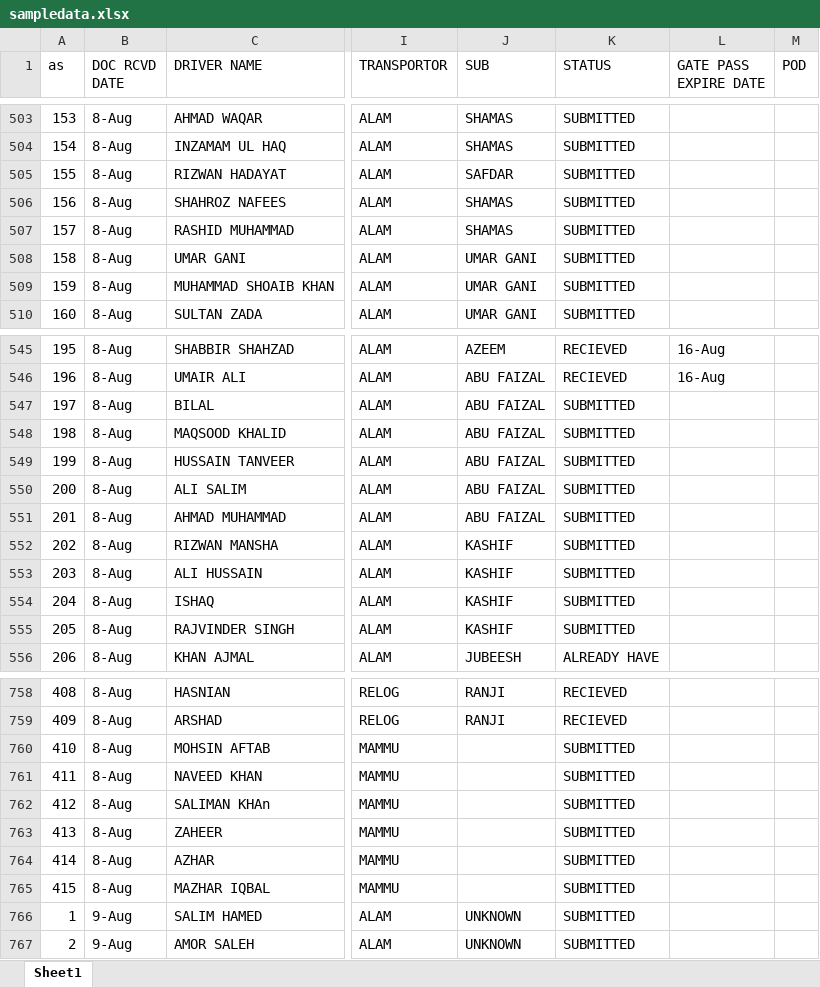
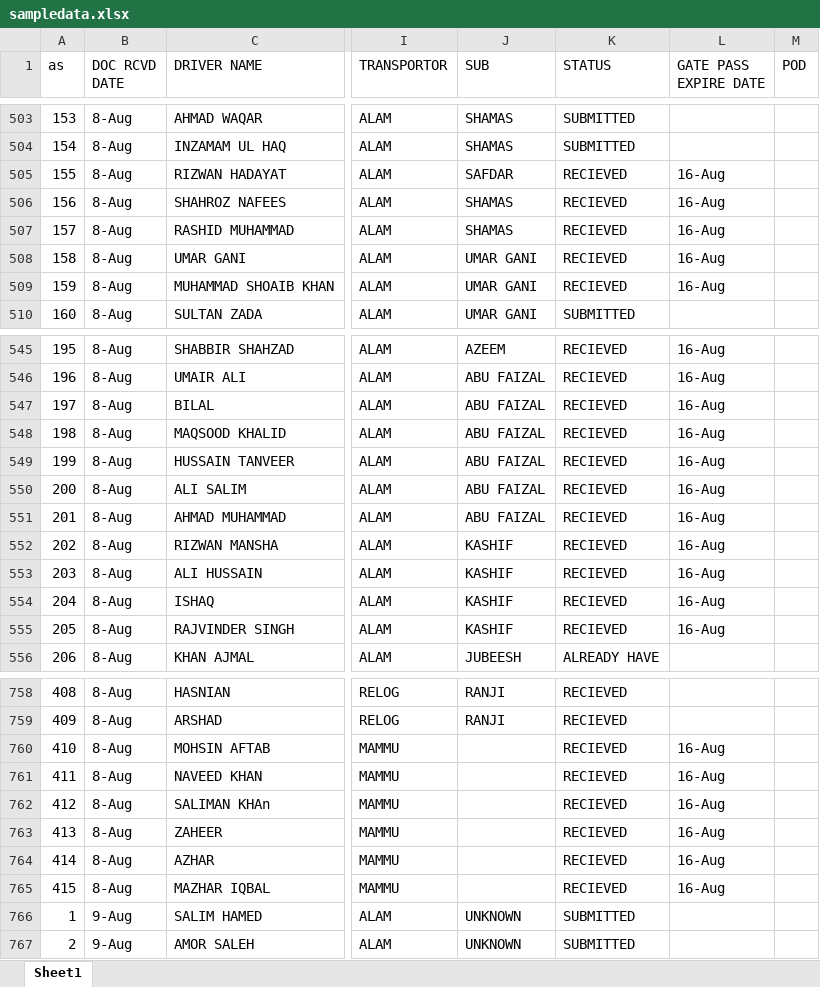
Before and after one commit to connectharundas/global-pacific-truck-search, an Excel workbook: data/sampledata.xlsx, sheet Sheet1, drawn as a sheet; only a part is shown, gaps mark what is left out; values as stored, in another font and other column widths than the file's, no cell formats; the diff covers the shown part only; the diff names each change by its address in the sheet, - before the commit and + after, or states it on an @@ line.

```diff
--- a/data/sampledata.xlsx (sheet Sheet1)
+++ b/data/sampledata.xlsx (sheet Sheet1)
-K505:K509 (STATUS): SUBMITTED
+K505:K509 (STATUS): RECIEVED
-L505:L509 (GATE PASS EXPIRE DATE): (empty)
+L505:L509 (GATE PASS EXPIRE DATE): 16-Aug
-K547:K555 (STATUS): SUBMITTED
+K547:K555 (STATUS): RECIEVED
-L547:L555 (GATE PASS EXPIRE DATE): (empty)
+L547:L555 (GATE PASS EXPIRE DATE): 16-Aug
-K760:K765 (STATUS): SUBMITTED
+K760:K765 (STATUS): RECIEVED
-L760:L765 (GATE PASS EXPIRE DATE): (empty)
+L760:L765 (GATE PASS EXPIRE DATE): 16-Aug
```
Also changed, not shown: 11 added rows, 1 removed row, 79 edited cells and row numbers in column A elsewhere in this sheet, cell formats, 1 other file.
